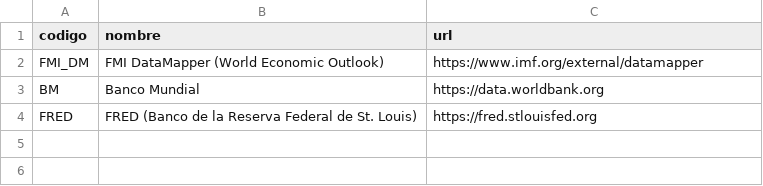
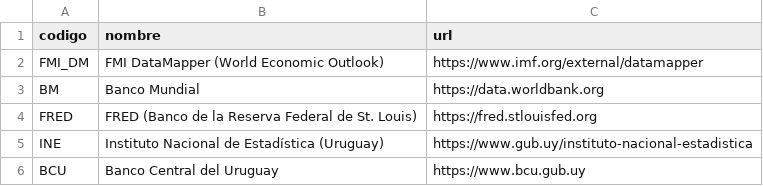
Before and after one commit to rubendario50/Extraccion-de-Datos-Economicos-, a CSV file: data/seed/fuentes.csv, drawn as a sheet.

```diff
--- a/data/seed/fuentes.csv
+++ b/data/seed/fuentes.csv
@@ -4 +4,3 @@ BM,Banco Mundial,https://data.worldbank.org
 FRED,FRED (Banco de la Reserva Federal de St. Louis),https://fred.stlouisfed.org
+INE,Instituto Nacional de Estadística (Uruguay),https://www.gub.uy/instituto-nacional-estadistica
+BCU,Banco Central del Uruguay,https://www.bcu.gub.uy
```
Also changed, not shown: data/seed/indicadores.csv, 31 other files.
